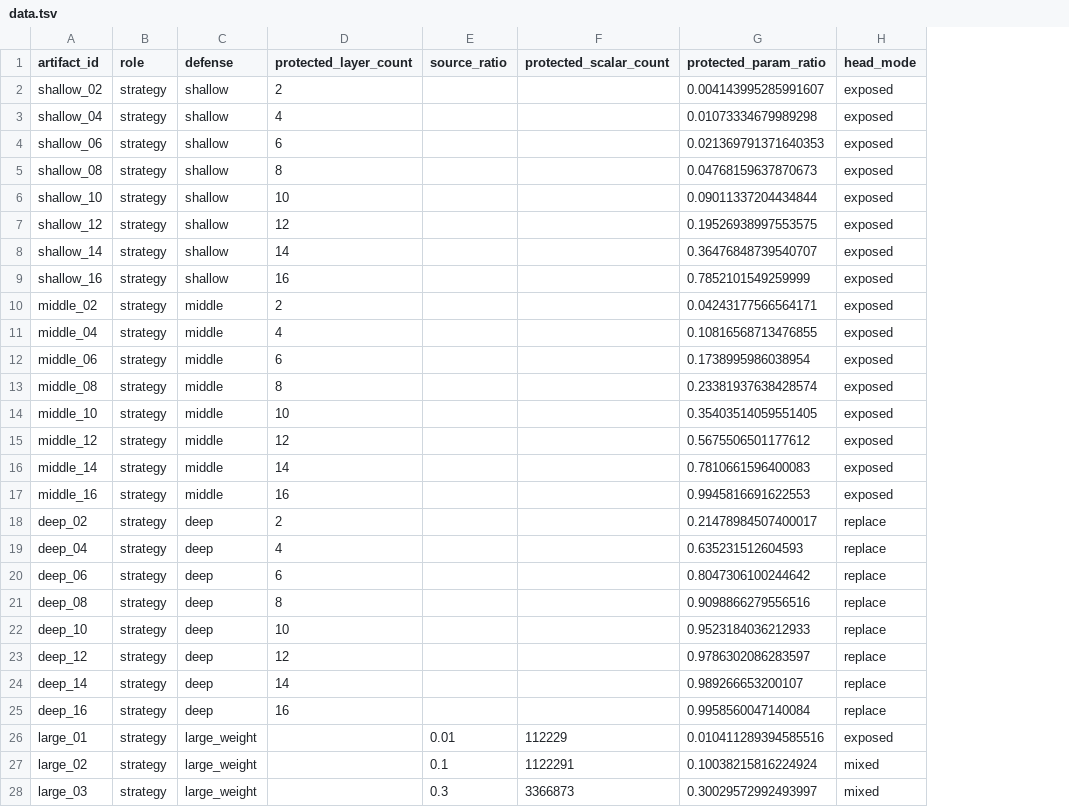
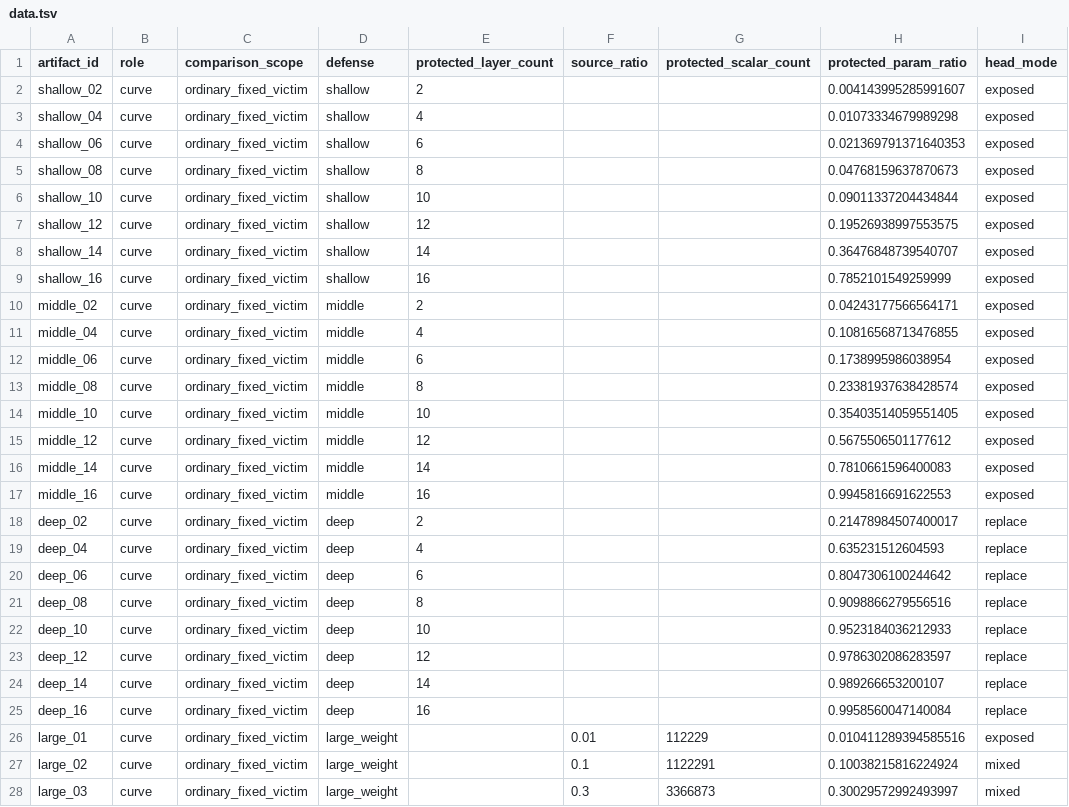
Before and after one commit to KiRinXC/TSDP, a TSV file: results/lab/03_baseline/data.tsv, drawn as a sheet; only a part is shown; the diff covers the shown part only; the diff names each change by its address in the sheet, - before the commit and + after, or states it on an @@ line.

```diff
--- a/results/lab/03_baseline/data.tsv
+++ b/results/lab/03_baseline/data.tsv
+column C (comparison_scope), rows 2-28: all ordinary_fixed_victim
-B2:B28 (role): strategy
+B2:B28 (role): curve
```
Also changed, not shown: 3 added rows, 1 moved row and 5 edited cells elsewhere in this file, results/MS/resnet18/c100/metrics.tsv, 39 other files.
